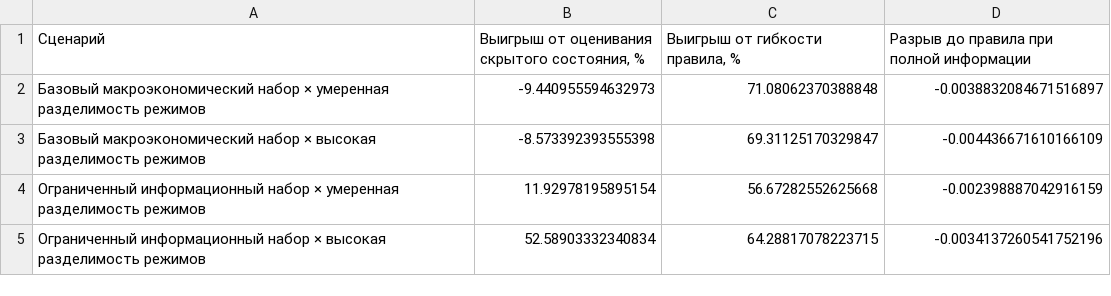
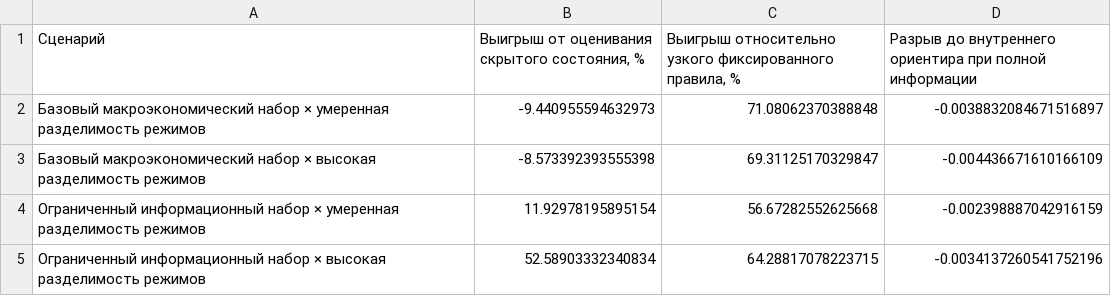
Before and after one commit to polinchikkk/pomdp-hank-policy, a CSV file: outputs/hank_regime_learning_stage6_core_matrix/core_value_summary_table.csv, drawn as a sheet.

```diff
--- a/outputs/hank_regime_learning_stage6_core_matrix/core_value_summary_table.csv
+++ b/outputs/hank_regime_learning_stage6_core_matrix/core_value_summary_table.csv
@@ -1,2 +1,2 @@
-Сценарий,"Выигрыш от оценивания скрытого состояния, %","Выигрыш от гибкости правила, %",Разрыв до правила при полной информации
+Сценарий,"Выигрыш от оценивания скрытого состояния, %","Выигрыш относительно узкого фиксированного правила, %",Разрыв до внутреннего ориентира при полной информации
 Базовый макроэкономический набор × умеренная разделимость режимов,-9.440955594632973,71.08062370388848,-0.0038832084671516897
```
Also changed, not shown: outputs/hank_regime_learning_stage6_policy_extensions/comparison_summary.csv, outputs/hank_regime_learning_stage6_policy_extensions/component_decomposition.csv, 51 other files.
